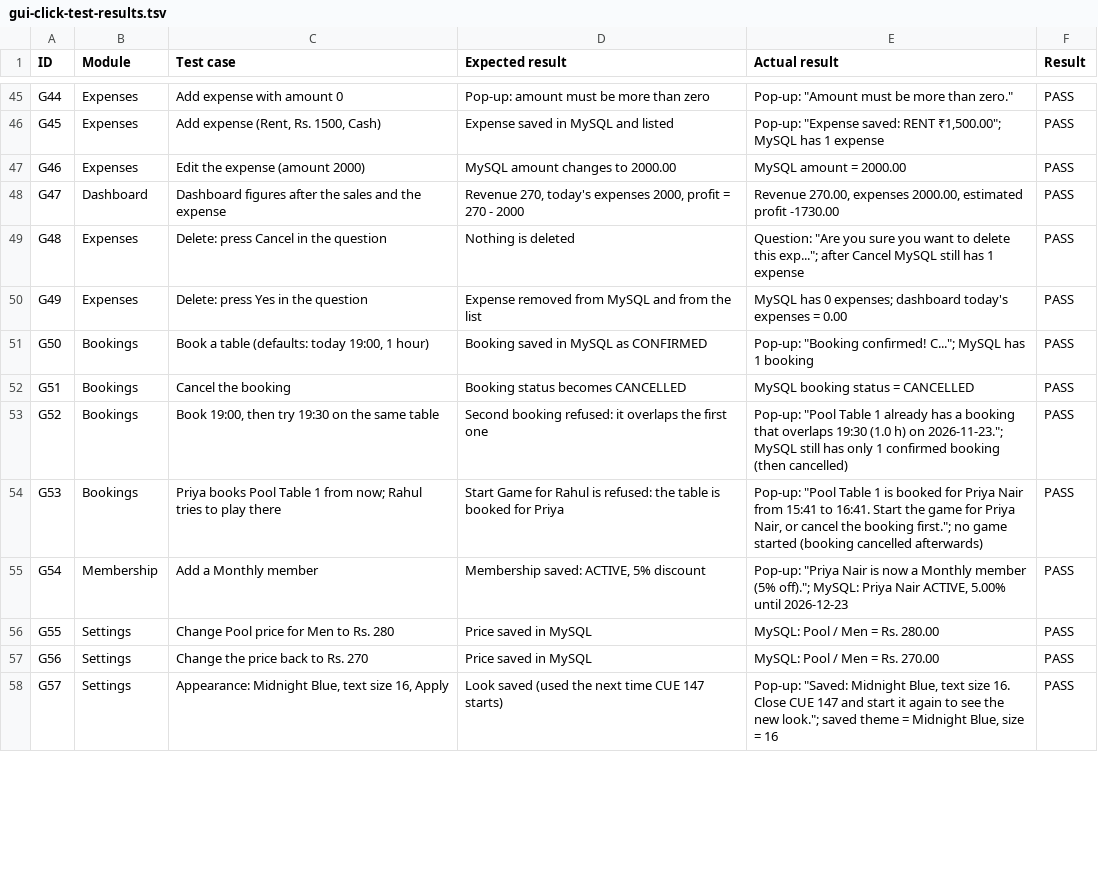
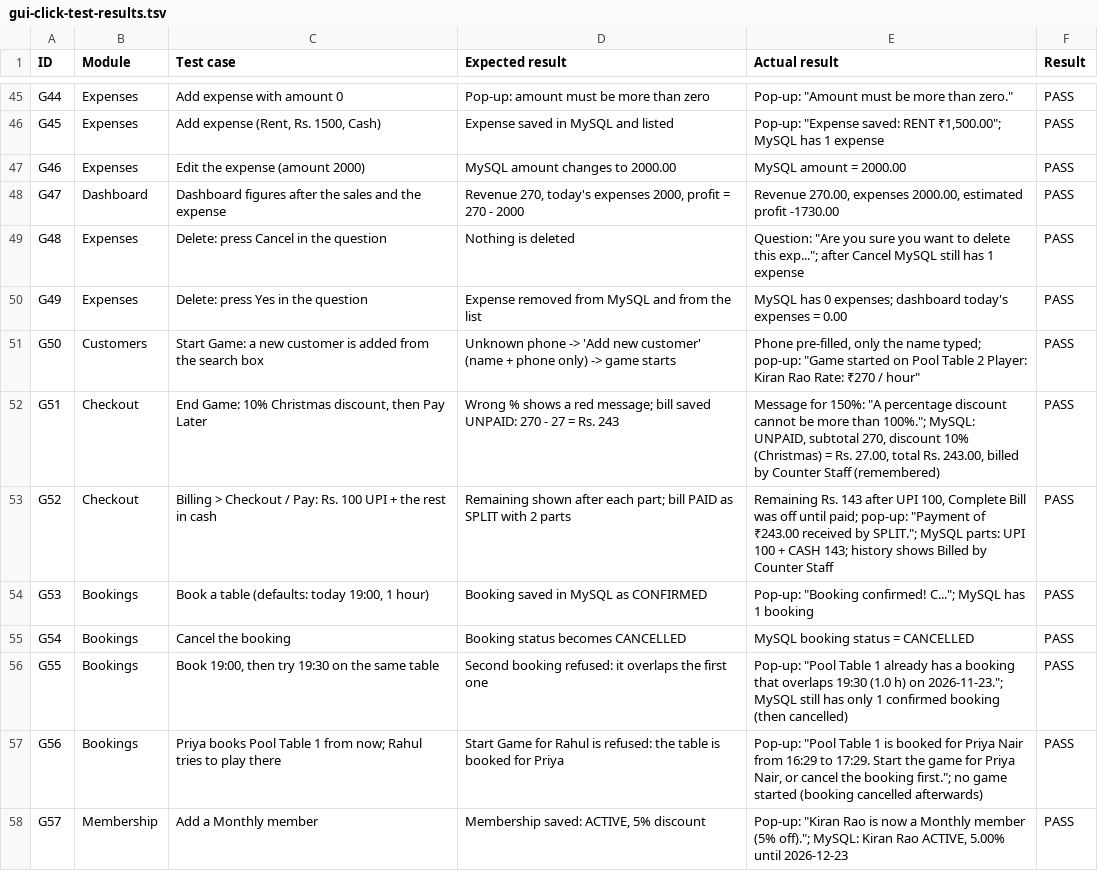
Before and after one commit to 4zeemm/CUE147, a TSV file: docs/test-results/gui-click-test-results.tsv, drawn as a sheet; only a part is shown, gaps mark what is left out; the diff covers the shown part only.

Commit message:
Phase 2: customer search-or-add, one-screen checkout, discounts, split payments, Billed by
- CustomerPicker: one search box (name or phone), Add with name + phone only,
  membership (end date, discount, expired/ending-soon warning) shown automatically;
  used in Start Game
- CheckoutDialog after End Game and from Billing > Checkout / Pay: table time,
  discount (none / Rs. / %, occasion), Subtotal / Discount / Final total, split
  payments with live remaining balance, Billed by (remembers the last name at this
  counter), Pay Cash / Pay UPI quick buttons, Pay Later
- service.Checkout holds the money rules (percent <= 100, total >= 0, payments must
  equal the final total); BillDAO.completeCheckout saves everything in one transaction
- Database version 2: staff_members, bill discount columns, payment_parts
  (old paid bills copied as one part each; no data lost)
- Settings > Staff List; Billed by shown in bill history, details and receipts
- Tests: 13 new JUnit checkout tests, 21 new backend checks, 5 new GUI cases;
  full run 326 checks + 36 JUnit tests passing

```diff
--- a/docs/test-results/gui-click-test-results.tsv
+++ b/docs/test-results/gui-click-test-results.tsv
@@ -50,9 +50,9 @@ G48	Expenses	Delete: press Cancel in the question	Nothing is deleted	Question: "
 G49	Expenses	Delete: press Yes in the question	Expense removed from MySQL and from the list	MySQL has 0 expenses; dashboard today's expenses = 0.00	PASS
-G50	Bookings	Book a table (defaults: today 19:00, 1 hour)	Booking saved in MySQL as CONFIRMED	Pop-up: "Booking confirmed! C..."; MySQL has 1 booking	PASS
-G51	Bookings	Cancel the booking	Booking status becomes CANCELLED	MySQL booking status = CANCELLED	PASS
-G52	Bookings	Book 19:00, then try 19:30 on the same table	Second booking refused: it overlaps the first one	Pop-up: "Pool Table 1 already has a booking that overlaps 19:30 (1.0 h) on 2026-11-23."; MySQL still has only 1 confirmed booking (then cancelled)	PASS
-G53	Bookings	Priya books Pool Table 1 from now; Rahul tries to play there	Start Game for Rahul is refused: the table is booked for Priya	Pop-up: "Pool Table 1 is booked for Priya Nair from 15:41 to 16:41. Start the game for Priya Nair, or cancel the booking first."; no game started (booking cancelled afterwards)	PASS
-G54	Membership	Add a Monthly member	Membership saved: ACTIVE, 5% discount	Pop-up: "Priya Nair is now a Monthly member (5% off)."; MySQL: Priya Nair ACTIVE, 5.00% until 2026-12-23	PASS
-G55	Settings	Change Pool price for Men to Rs. 280	Price saved in MySQL	MySQL: Pool / Men = Rs. 280.00	PASS
-G56	Settings	Change the price back to Rs. 270	Price saved in MySQL	MySQL: Pool / Men = Rs. 270.00	PASS
-G57	Settings	Appearance: Midnight Blue, text size 16, Apply	Look saved (used the next time CUE 147 starts)	Pop-up: "Saved: Midnight Blue, text size 16. Close CUE 147 and start it again to see the new look."; saved theme = Midnight Blue, size = 16	PASS
+G50	Customers	Start Game: a new customer is added from the search box	Unknown phone -> 'Add new customer' (name + phone only) -> game starts	Phone pre-filled, only the name typed; pop-up: "Game started on Pool Table 2 Player: Kiran Rao Rate: ₹270 / hour"	PASS
+G51	Checkout	End Game: 10% Christmas discount, then Pay Later	Wrong % shows a red message; bill saved UNPAID: 270 - 27 = Rs. 243	Message for 150%: "A percentage discount cannot be more than 100%."; MySQL: UNPAID, subtotal 270, discount 10% (Christmas) = Rs. 27.00, total Rs. 243.00, billed by Counter Staff (remembered)	PASS
+G52	Checkout	Billing > Checkout / Pay: Rs. 100 UPI + the rest in cash	Remaining shown after each part; bill PAID as SPLIT with 2 parts	Remaining Rs. 143 after UPI 100, Complete Bill was off until paid; pop-up: "Payment of ₹243.00 received by SPLIT."; MySQL parts: UPI 100 + CASH 143; history shows Billed by Counter Staff	PASS
+G53	Bookings	Book a table (defaults: today 19:00, 1 hour)	Booking saved in MySQL as CONFIRMED	Pop-up: "Booking confirmed! C..."; MySQL has 1 booking	PASS
+G54	Bookings	Cancel the booking	Booking status becomes CANCELLED	MySQL booking status = CANCELLED	PASS
+G55	Bookings	Book 19:00, then try 19:30 on the same table	Second booking refused: it overlaps the first one	Pop-up: "Pool Table 1 already has a booking that overlaps 19:30 (1.0 h) on 2026-11-23."; MySQL still has only 1 confirmed booking (then cancelled)	PASS
+G56	Bookings	Priya books Pool Table 1 from now; Rahul tries to play there	Start Game for Rahul is refused: the table is booked for Priya	Pop-up: "Pool Table 1 is booked for Priya Nair from 16:29 to 17:29. Start the game for Priya Nair, or cancel the booking first."; no game started (booking cancelled afterwards)	PASS
+G57	Membership	Add a Monthly member	Membership saved: ACTIVE, 5% discount	Pop-up: "Kiran Rao is now a Monthly member (5% off)."; MySQL: Kiran Rao ACTIVE, 5.00% until 2026-12-23	PASS
```
Also changed, not shown: 5 added rows and 108 edited cells elsewhere in this file, 48 other files.
